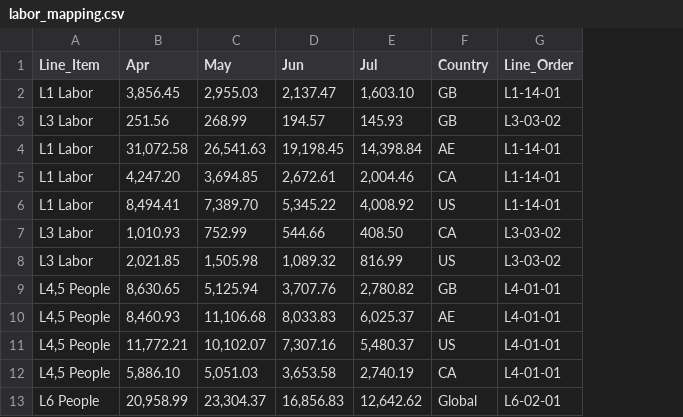
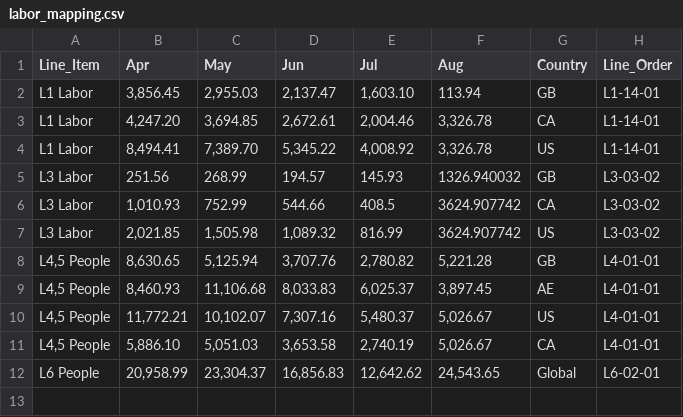
Before and after one commit to reef-os/daily-pnl, a CSV file: src/static/labor_mapping.csv, drawn as a sheet; removed rows and columns are numbered as before the commit, all else as after; the diff names each change by its address in the sheet, - before the commit and + after, or states it on an @@ line.

```diff
--- a/src/static/labor_mapping.csv
+++ b/src/static/labor_mapping.csv
+column F (Aug), rows 2-4: 113.94 | 3,326.78 | 3,326.78; rows 6-12: 3624.907742 | 3624.907742 | 5,221.28 | 3,897.45 | 5,026.67 | 5,026.67 | 24,543.65
-row 4: L1 Labor | 31,072.58 | 26,541.63 | 19,198.45 | 14,398.84 | AE | L1-14-01
@@ row 3 moved to row 5: L3 Labor @@
-E6 (Jul): 408.50
+E6 (Jul): 408.5
```
Also changed, not shown: 10 other files.
